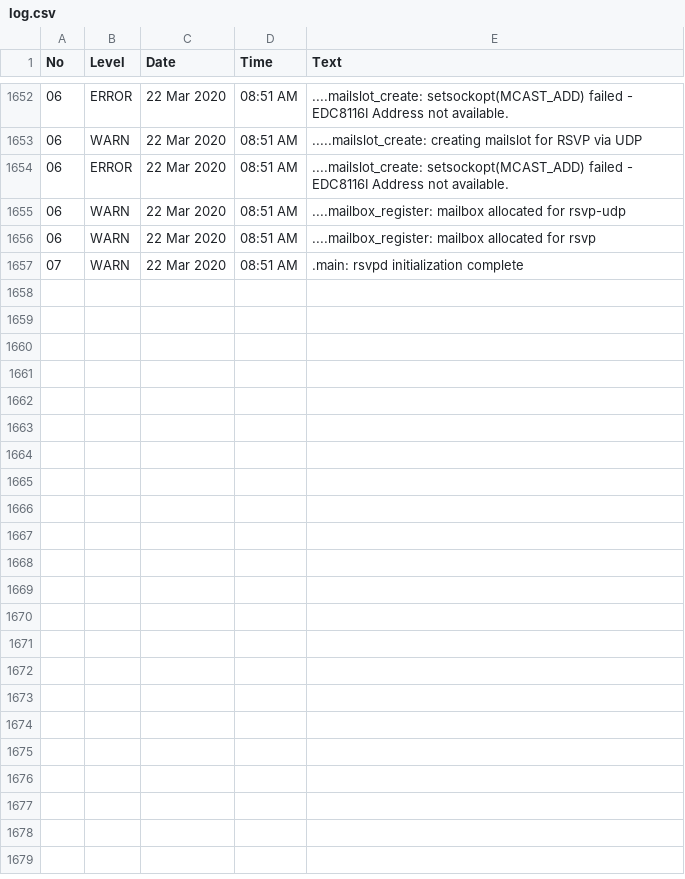
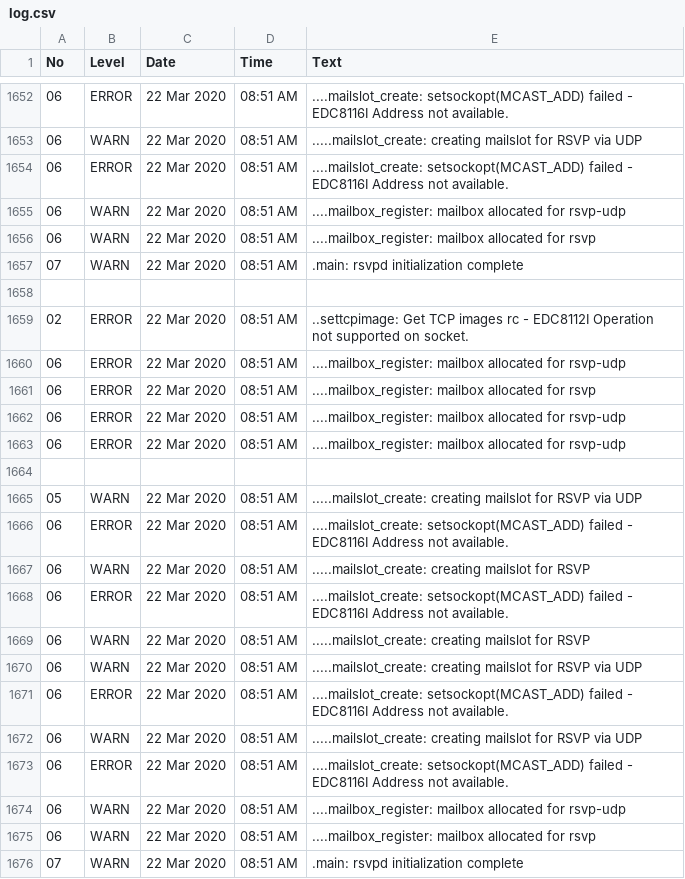
Before and after one commit to AbhiSpaceReact/01_log_to_csv, a CSV file: InputFile/Output/log.csv, drawn as a sheet; only a part is shown, gaps mark what is left out; the diff covers the shown part only; the diff names each change by its address in the sheet, - before the commit and + after, or states it on an @@ line.

```diff
--- a/InputFile/Output/log.csv
+++ b/InputFile/Output/log.csv
+row 1658: (empty)
+row 1659: 02 | ERROR | 22 Mar 2020 | 08:51 AM | ..settcpimage: Get TCP images rc - EDC8112I Operation not supported on socket.
+row 1660: 06 | ERROR | 22 Mar 2020 | 08:51 AM | ....mailbox_register: mailbox allocated for rsvp-udp
+row 1661: 06 | ERROR | 22 Mar 2020 | 08:51 AM | ....mailbox_register: mailbox allocated for rsvp
+row 1662: 06 | ERROR | 22 Mar 2020 | 08:51 AM | ....mailbox_register: mailbox allocated for rsvp-udp
+row 1663: 06 | ERROR | 22 Mar 2020 | 08:51 AM | ....mailbox_register: mailbox allocated for rsvp-udp
+row 1664: (empty)
+row 1665: 05 | WARN | 22 Mar 2020 | 08:51 AM | .....mailslot_create: creating mailslot for RSVP via UDP
+row 1666: 06 | ERROR | 22 Mar 2020 | 08:51 AM | ....mailslot_create: setsockopt(MCAST_ADD) failed - EDC8116I Address not available.
+row 1667: 06 | WARN | 22 Mar 2020 | 08:51 AM | .....mailslot_create: creating mailslot for RSVP
+row 1668: 06 | ERROR | 22 Mar 2020 | 08:51 AM | ....mailslot_create: setsockopt(MCAST_ADD) failed - EDC8116I Address not available.
+row 1669: 06 | WARN | 22 Mar 2020 | 08:51 AM | .....mailslot_create: creating mailslot for RSVP
+row 1670: 06 | WARN | 22 Mar 2020 | 08:51 AM | .....mailslot_create: creating mailslot for RSVP via UDP
+row 1671: 06 | ERROR | 22 Mar 2020 | 08:51 AM | ....mailslot_create: setsockopt(MCAST_ADD) failed - EDC8116I Address not available.
+row 1672: 06 | WARN | 22 Mar 2020 | 08:51 AM | .....mailslot_create: creating mailslot for RSVP via UDP
+row 1673: 06 | ERROR | 22 Mar 2020 | 08:51 AM | ....mailslot_create: setsockopt(MCAST_ADD) failed - EDC8116I Address not available.
+row 1674: 06 | WARN | 22 Mar 2020 | 08:51 AM | ....mailbox_register: mailbox allocated for rsvp-udp
+row 1675: 06 | WARN | 22 Mar 2020 | 08:51 AM | ....mailbox_register: mailbox allocated for rsvp
+row 1676: 07 | WARN | 22 Mar 2020 | 08:51 AM | .main: rsvpd initialization complete
```
Also changed, not shown: 19 added rows elsewhere in this file, 17 other files.
